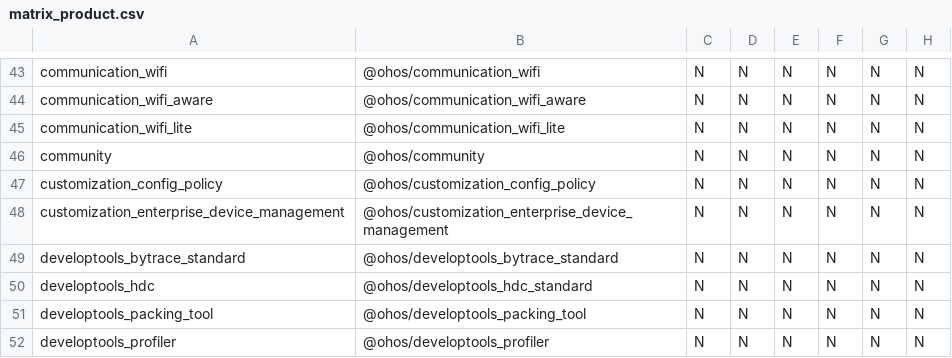
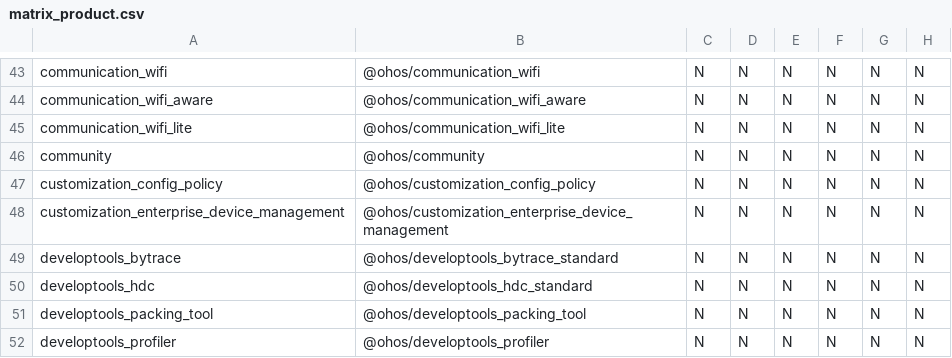
Before and after one commit to openharmony/manifest, a CSV file: matrix_product.csv, drawn as a sheet; only a part is shown, gaps mark what is left out; the diff names each change by its address in the sheet, - before the commit and + after, or states it on an @@ line.

Commit message:
update bytrace warehouse name Signed-off-by: wenlong12 <wenlong12@huawei.com>
Signed-off-by: wenlong12 <wenlong12@huawei.com>

```diff
--- a/matrix_product.csv
+++ b/matrix_product.csv
-A49: developtools_bytrace_standard
+A49: developtools_bytrace
```
Also changed, not shown: 1 other file.
